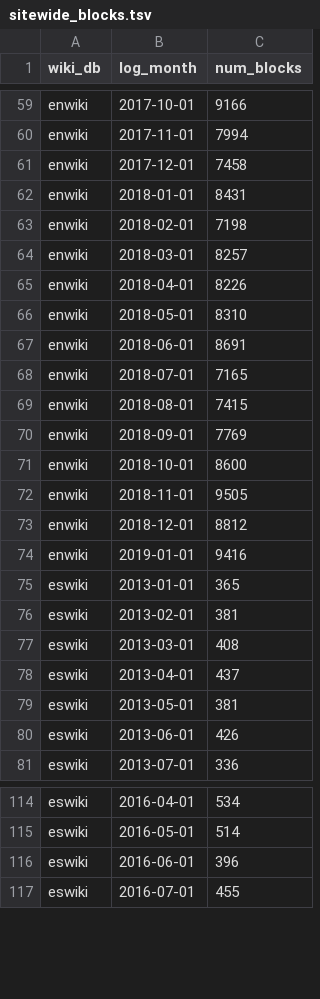
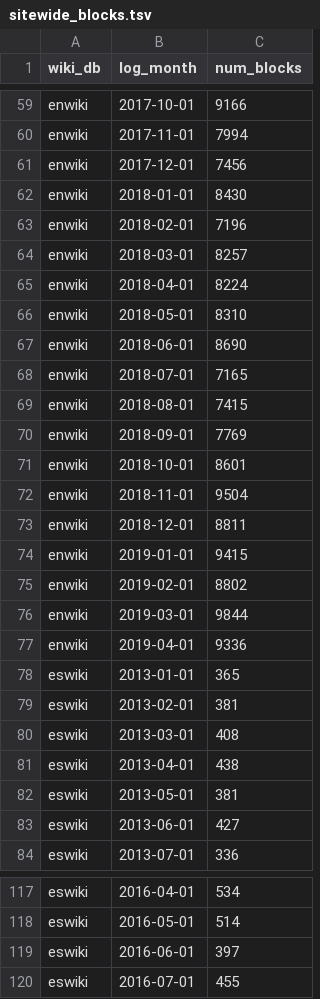
Before and after one commit to nettrom/AHT-block-effectiveness-2018, a TSV file: public_datasets/sitewide_blocks.tsv, drawn as a sheet; only a part is shown, gaps mark what is left out; the diff covers the shown part only.

Commit message:
Add monthly counts of partial blocks and constructive edits
Adds graphs for number of partial blocks per month of
registered users, and number of partial blocks with
constructive (non-reverted) edits within the given month.
Data for these comes from the Data Lake, hence why they only
count registered users.

Also updates the daily graphs with more wikis and more data.

```diff
--- a/public_datasets/sitewide_blocks.tsv
+++ b/public_datasets/sitewide_blocks.tsv
@@ -60,9 +60,9 @@ enwiki	2017-10-01	9166
 enwiki	2017-11-01	7994
-enwiki	2017-12-01	7458
-enwiki	2018-01-01	8431
-enwiki	2018-02-01	7198
+enwiki	2017-12-01	7456
+enwiki	2018-01-01	8430
+enwiki	2018-02-01	7196
 enwiki	2018-03-01	8257
-enwiki	2018-04-01	8226
+enwiki	2018-04-01	8224
 enwiki	2018-05-01	8310
-enwiki	2018-06-01	8691
+enwiki	2018-06-01	8690
 enwiki	2018-07-01	7165
@@ -70,6 +70,9 @@ enwiki	2018-08-01	7415
 enwiki	2018-09-01	7769
-enwiki	2018-10-01	8600
-enwiki	2018-11-01	9505
-enwiki	2018-12-01	8812
-enwiki	2019-01-01	9416
+enwiki	2018-10-01	8601
+enwiki	2018-11-01	9504
+enwiki	2018-12-01	8811
+enwiki	2019-01-01	9415
+enwiki	2019-02-01	8802
+enwiki	2019-03-01	9844
+enwiki	2019-04-01	9336
 eswiki	2013-01-01	365
@@ -77,5 +80,5 @@ eswiki	2013-02-01	381
 eswiki	2013-03-01	408
-eswiki	2013-04-01	437
+eswiki	2013-04-01	438
 eswiki	2013-05-01	381
-eswiki	2013-06-01	426
+eswiki	2013-06-01	427
 eswiki	2013-07-01	336
@@ -115,3 +118,3 @@ eswiki	2016-04-01	534
 eswiki	2016-05-01	514
-eswiki	2016-06-01	396
+eswiki	2016-06-01	397
 eswiki	2016-07-01	455
```
Also changed, not shown: 9 added rows and 20 edited cells elsewhere in this file, 38 other files.
